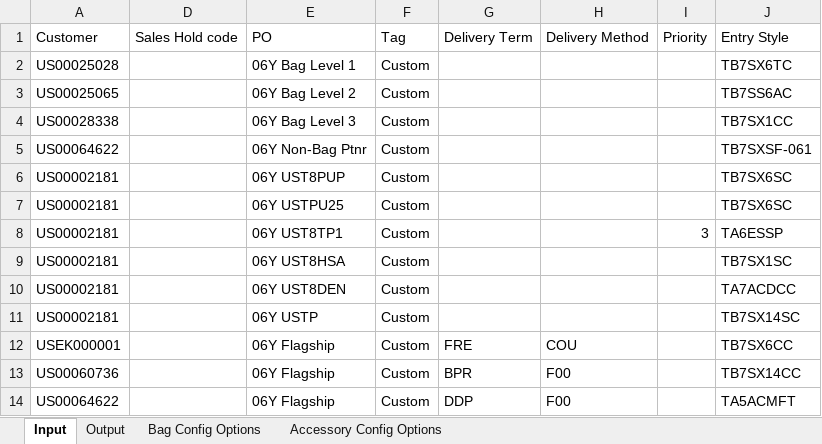
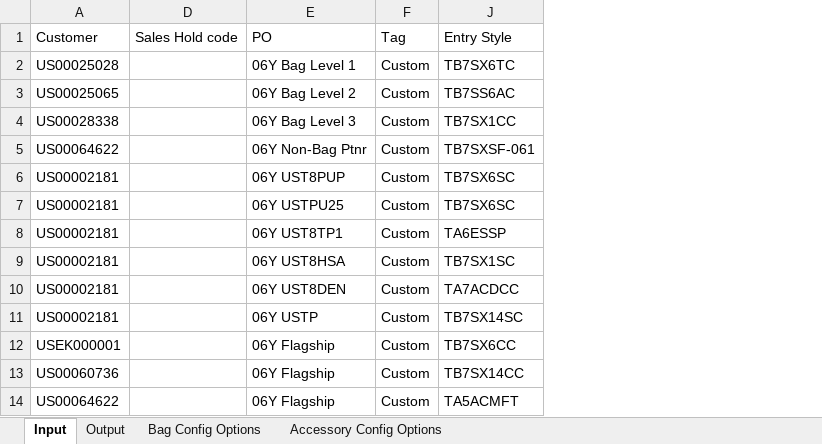
Before and after one commit to hbhardwaj03/Andyz-POC, an Excel workbook: Resources/1-data.xlsx, sheet Input, drawn as a sheet; only a part is shown; values as stored, in another font and other column widths than the file's, no borders; the diff names each change by its address in the sheet, - before the commit and + after, or states it on an @@ line.

Commit message:
changed data for bad sector

```diff
--- a/Resources/1-data.xlsx (sheet Input)
+++ b/Resources/1-data.xlsx (sheet Input)
@@ column G hidden, rows 1-14: Delivery Term |  |  |  |  |  |  |  |  |  |  | FRE | BPR | DDP @@
@@ column H hidden, rows 1-14: Delivery Method |  |  |  |  |  |  |  |  |  |  | COU | F00 | F00 @@
@@ column I hidden, rows 1-8: Priority |  |  |  |  |  |  | 3 @@
```
Also changed, not shown: 1 other file.
